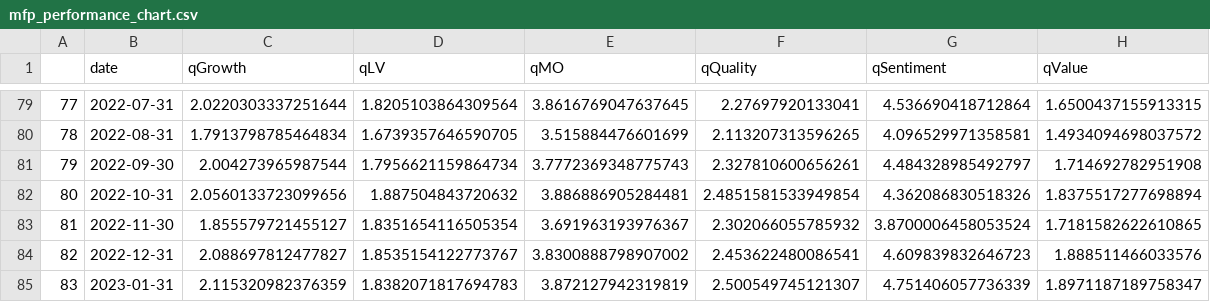
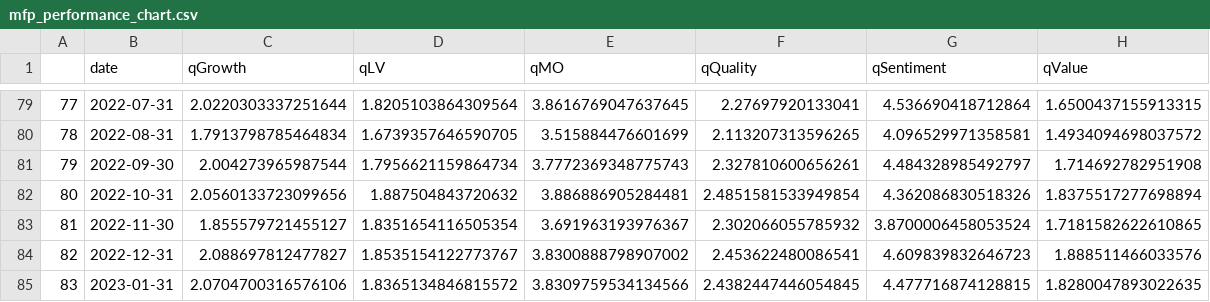
Before and after one commit to zhenik70/qrio, a CSV file: data/mfp_performance_chart.csv, drawn as a sheet; only a part is shown, gaps mark what is left out.

Commit message:
the file has been updated 2023-02-21

```diff
--- a/data/mfp_performance_chart.csv
+++ b/data/mfp_performance_chart.csv
@@ -84,2 +84,2 @@
 82,2022-12-31,2.088697812477827,1.8535154122773767,3.8300888798907002,2.453622480086541,4.609839832646723,1.888511466033576
-83,2023-01-31,2.115320982376359,1.8382071817694783,3.872127942319819,2.500549745121307,4.751406057736339,1.8971187189758347
+83,2023-01-31,2.0704700316576106,1.8365134846815572,3.8309759534134566,2.4382447446054845,4.477716874128815,1.8280047893022635
```
